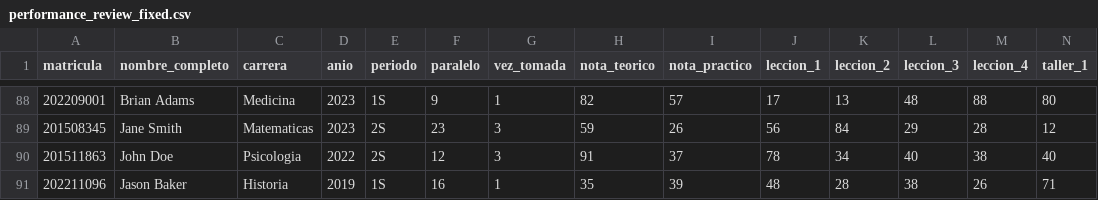
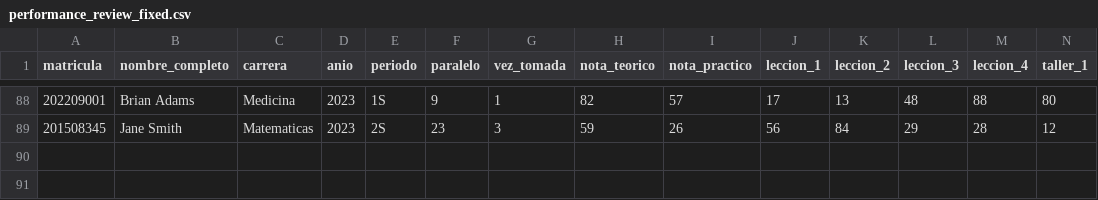
Before and after one commit to jjfarra/PerformanceReview, a CSV file: performance_review_fixed.csv, drawn as a sheet; only a part is shown, gaps mark what is left out; rows hold the shown columns only; the diff names each change by its address in the sheet, - before the commit and + after, or states it on an @@ line.

```diff
--- a/performance_review_fixed.csv
+++ b/performance_review_fixed.csv
-row 90: 201511863 | John Doe | Psicologia | 2022 | 2S | 12 | 3 | 91 | 37 | 78 | 34 | 40 | 38 | 40
-row 91: 202211096 | Jason Baker | Historia | 2019 | 1S | 16 | 1 | 35 | 39 | 48 | 28 | 38 | 26 | 71
```
Also changed, not shown: 1 other file.
